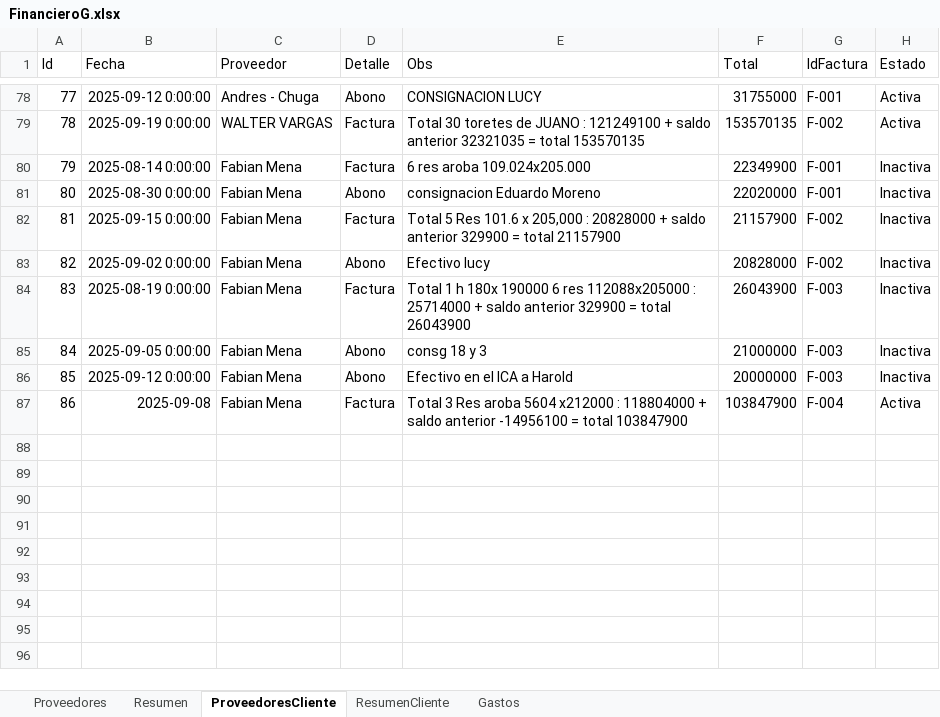
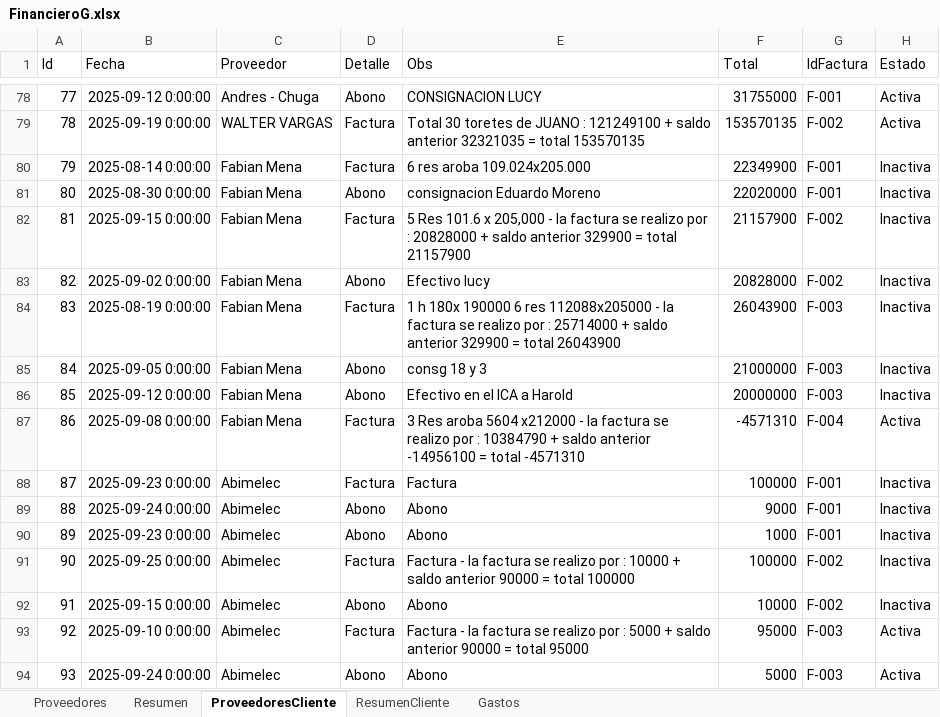
Before and after one commit to abirca/Ganado, an Excel workbook: FinancieroG.xlsx, sheet ProveedoresCliente, drawn as a sheet; only a part is shown, gaps mark what is left out; values as stored, in another font and other column widths than the file's, no borders; the diff names each change by its address in the sheet, - before the commit and + after, or states it on an @@ line.

```diff
--- a/FinancieroG.xlsx (sheet ProveedoresCliente)
+++ b/FinancieroG.xlsx (sheet ProveedoresCliente)
-E82 (Obs): Total 5 Res 101.6 x 205,000 : 20828000…
+E82 (Obs): 5 Res 101.6 x 205,000 - la factura se realizo por : 20828000…
-E84 (Obs): Total 1 h 180x 190000 6 res 112088x205000 : 25714000…
+E84 (Obs): 1 h 180x 190000 6 res 112088x205000 - la factura se realizo por : 25714000…
-B87 (Fecha): 2025-09-08
+B87 (Fecha): 2025-09-08 0:00:00
-E87 (Obs): Total 3 Res aroba 5604 x212000 : 118804000 + saldo anterior -14956100 = total 103847900
+E87 (Obs): 3 Res aroba 5604 x212000 - la factura se realizo por : 10384790 + saldo anterior -14956100 = total -4571310
-F87 (Total): 103847900
+F87 (Total): -4571310
+row 88: 87 | 2025-09-23 0:00:00 | Abimelec | Factura | Factura | 100000 | F-001 | Inactiva
+row 89: 88 | 2025-09-24 0:00:00 | Abimelec | Abono | Abono | 9000 | F-001 | Inactiva
+row 90: 89 | 2025-09-23 0:00:00 | Abimelec | Abono | Abono | 1000 | F-001 | Inactiva
+row 91: 90 | 2025-09-25 0:00:00 | Abimelec | Factura | Factura - la factura se realizo por : 10000 + saldo anterior 90000 = total 100000 | 100000 | F-002 | Inactiva
+row 92: 91 | 2025-09-15 0:00:00 | Abimelec | Abono | Abono | 10000 | F-002 | Inactiva
+row 93: 92 | 2025-09-10 0:00:00 | Abimelec | Factura | Factura - la factura se realizo por : 5000 + saldo anterior 90000 = total 95000 | 95000 | F-003 | Activa
+row 94: 93 | 2025-09-24 0:00:00 | Abimelec | Abono | Abono | 5000 | F-003 | Activa
```
Also changed, not shown: sheet ResumenCliente, 6 other files.
